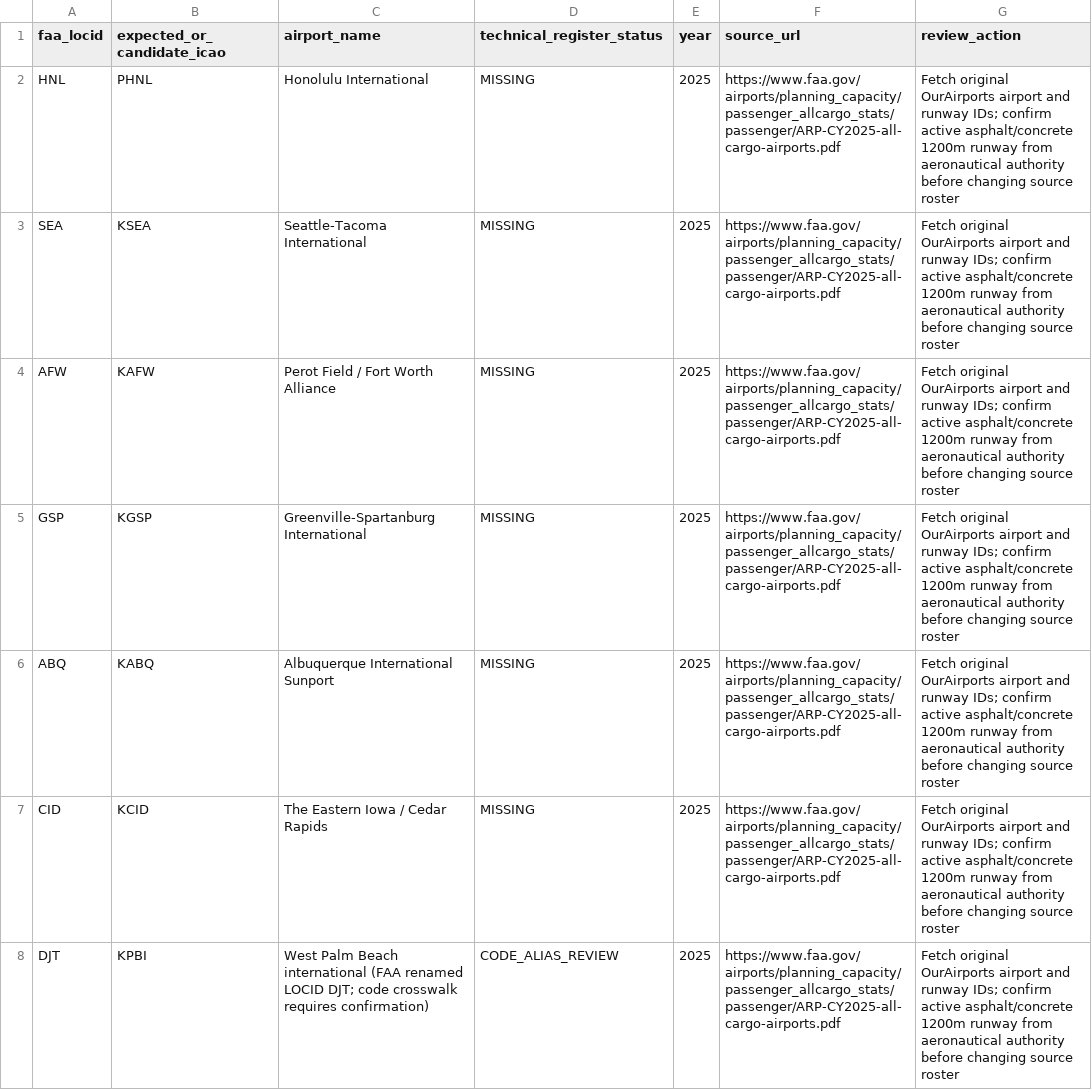
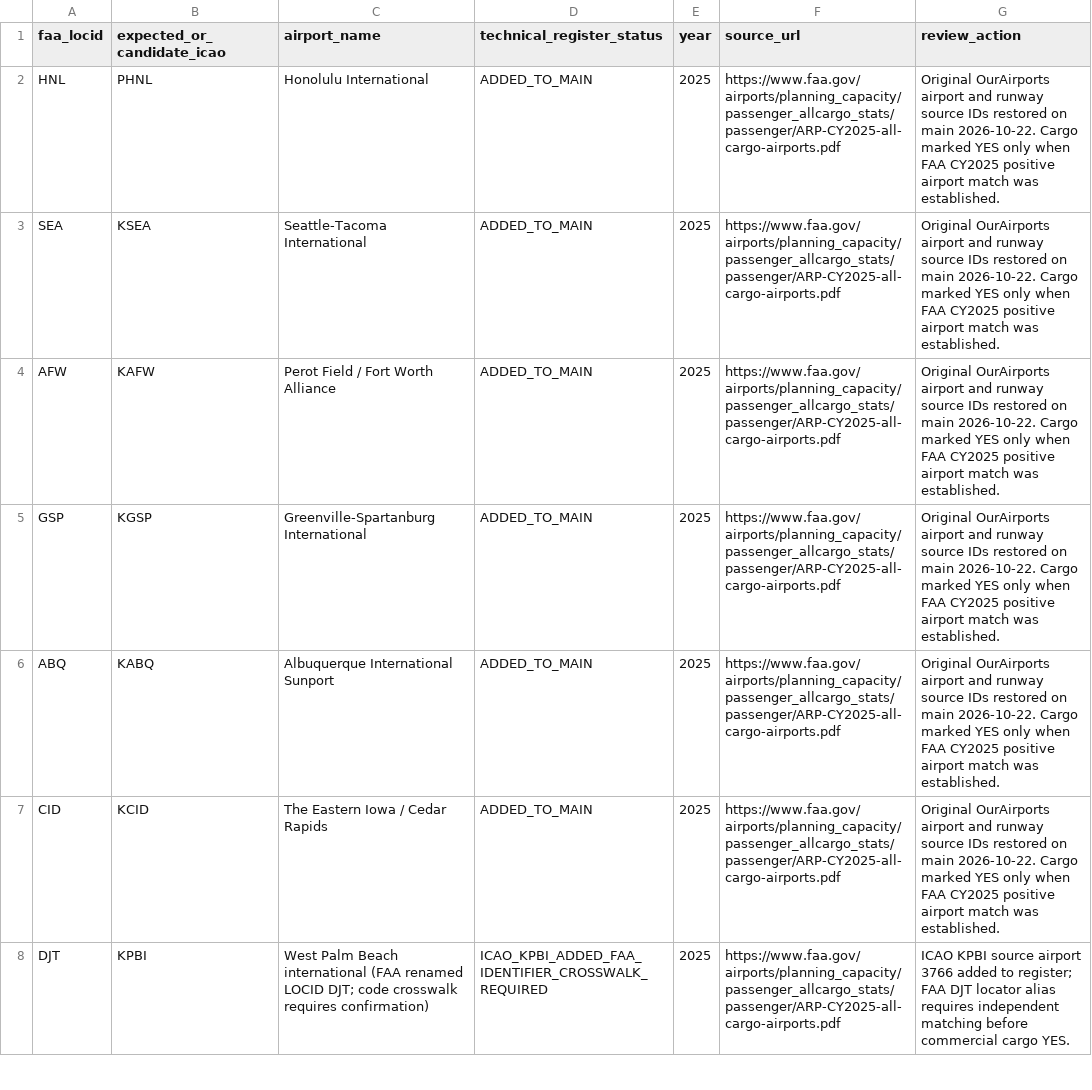
Before and after one commit to bracko87/Airlinerra, a CSV file: data/airports/reconciliation/faa_2025_cargo_airports_missing_from_roster.csv, drawn as a sheet; only a part is shown; the diff covers the shown part only.

Commit message:
audit(airports): finalize 304 sourced runway additions and reconcile documentation

```diff
--- a/data/airports/reconciliation/faa_2025_cargo_airports_missing_from_roster.csv
+++ b/data/airports/reconciliation/faa_2025_cargo_airports_missing_from_roster.csv
@@ -1,8 +1,8 @@
 faa_locid,expected_or_candidate_icao,airport_name,technical_register_status,year,source_url,review_action
-"HNL","PHNL","Honolulu International","MISSING","2025","https://www.faa.gov/airports/planning_capacity/passenger_allcargo_stats/passenger/ARP-CY2025-all-cargo-airports.pdf","Fetch original OurAirports airport and runway IDs; confirm active asphalt/concrete 1200m runway from aeronautical authority before changing source roster"
-"SEA","KSEA","Seattle-Tacoma International","MISSING","2025","https://www.faa.gov/airports/planning_capacity/passenger_allcargo_stats/passenger/ARP-CY2025-all-cargo-airports.pdf","Fetch original OurAirports airport and runway IDs; confirm active asphalt/concrete 1200m runway from aeronautical authority before changing source roster"
-"AFW","KAFW","Perot Field / Fort Worth Alliance","MISSING","2025","https://www.faa.gov/airports/planning_capacity/passenger_allcargo_stats/passenger/ARP-CY2025-all-cargo-airports.pdf","Fetch original OurAirports airport and runway IDs; confirm active asphalt/concrete 1200m runway from aeronautical authority before changing source roster"
-"GSP","KGSP","Greenville-Spartanburg International","MISSING","2025","https://www.faa.gov/airports/planning_capacity/passenger_allcargo_stats/passenger/ARP-CY2025-all-cargo-airports.pdf","Fetch original OurAirports airport and runway IDs; confirm active asphalt/concrete 1200m runway from aeronautical authority before changing source roster"
-"ABQ","KABQ","Albuquerque International Sunport","MISSING","2025","https://www.faa.gov/airports/planning_capacity/passenger_allcargo_stats/passenger/ARP-CY2025-all-cargo-airports.pdf","Fetch original OurAirports airport and runway IDs; confirm active asphalt/concrete 1200m runway from aeronautical authority before changing source roster"
-"CID","KCID","The Eastern Iowa / Cedar Rapids","MISSING","2025","https://www.faa.gov/airports/planning_capacity/passenger_allcargo_stats/passenger/ARP-CY2025-all-cargo-airports.pdf","Fetch original OurAirports airport and runway IDs; confirm active asphalt/concrete 1200m runway from aeronautical authority before changing source roster"
-"DJT","KPBI","West Palm Beach international (FAA renamed LOCID DJT; code crosswalk requires confirmation)","CODE_ALIAS_REVIEW","2025","https://www.faa.gov/airports/planning_capacity/passenger_allcargo_stats/passenger/ARP-CY2025-all-cargo-airports.pdf","Fetch original OurAirports airport and runway IDs; confirm active asphalt/concrete 1200m runway from aeronautical authority before changing source roster"
+"HNL","PHNL","Honolulu International","ADDED_TO_MAIN","2025","https://www.faa.gov/airports/planning_capacity/passenger_allcargo_stats/passenger/ARP-CY2025-all-cargo-airports.pdf","Original OurAirports airport and runway source IDs restored on main 2026-10-22. Cargo marked YES only when FAA CY2025 positive airport match was established."
+"SEA","KSEA","Seattle-Tacoma International","ADDED_TO_MAIN","2025","https://www.faa.gov/airports/planning_capacity/passenger_allcargo_stats/passenger/ARP-CY2025-all-cargo-airports.pdf","Original OurAirports airport and runway source IDs restored on main 2026-10-22. Cargo marked YES only when FAA CY2025 positive airport match was established."
+"AFW","KAFW","Perot Field / Fort Worth Alliance","ADDED_TO_MAIN","2025","https://www.faa.gov/airports/planning_capacity/passenger_allcargo_stats/passenger/ARP-CY2025-all-cargo-airports.pdf","Original OurAirports airport and runway source IDs restored on main 2026-10-22. Cargo marked YES only when FAA CY2025 positive airport match was established."
+"GSP","KGSP","Greenville-Spartanburg International","ADDED_TO_MAIN","2025","https://www.faa.gov/airports/planning_capacity/passenger_allcargo_stats/passenger/ARP-CY2025-all-cargo-airports.pdf","Original OurAirports airport and runway source IDs restored on main 2026-10-22. Cargo marked YES only when FAA CY2025 positive airport match was established."
+"ABQ","KABQ","Albuquerque International Sunport","ADDED_TO_MAIN","2025","https://www.faa.gov/airports/planning_capacity/passenger_allcargo_stats/passenger/ARP-CY2025-all-cargo-airports.pdf","Original OurAirports airport and runway source IDs restored on main 2026-10-22. Cargo marked YES only when FAA CY2025 positive airport match was established."
+"CID","KCID","The Eastern Iowa / Cedar Rapids","ADDED_TO_MAIN","2025","https://www.faa.gov/airports/planning_capacity/passenger_allcargo_stats/passenger/ARP-CY2025-all-cargo-airports.pdf","Original OurAirports airport and runway source IDs restored on main 2026-10-22. Cargo marked YES only when FAA CY2025 positive airport match was established."
+"DJT","KPBI","West Palm Beach international (FAA renamed LOCID DJT; code crosswalk requires confirmation)","ICAO_KPBI_ADDED_FAA_IDENTIFIER_CROSSWALK_REQUIRED","2025","https://www.faa.gov/airports/planning_capacity/passenger_allcargo_stats/passenger/ARP-CY2025-all-cargo-airports.pdf","ICAO KPBI source airport 3766 added to register; FAA DJT locator alias requires independent matching before commercial cargo YES."
```
Also changed, not shown: 14 edited cells elsewhere in this file.
